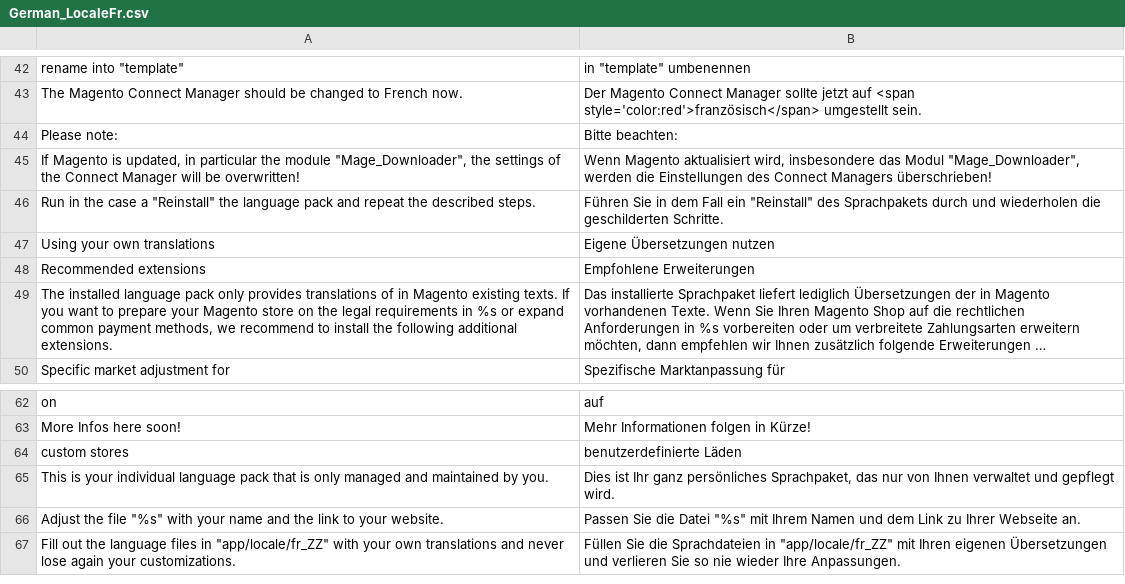
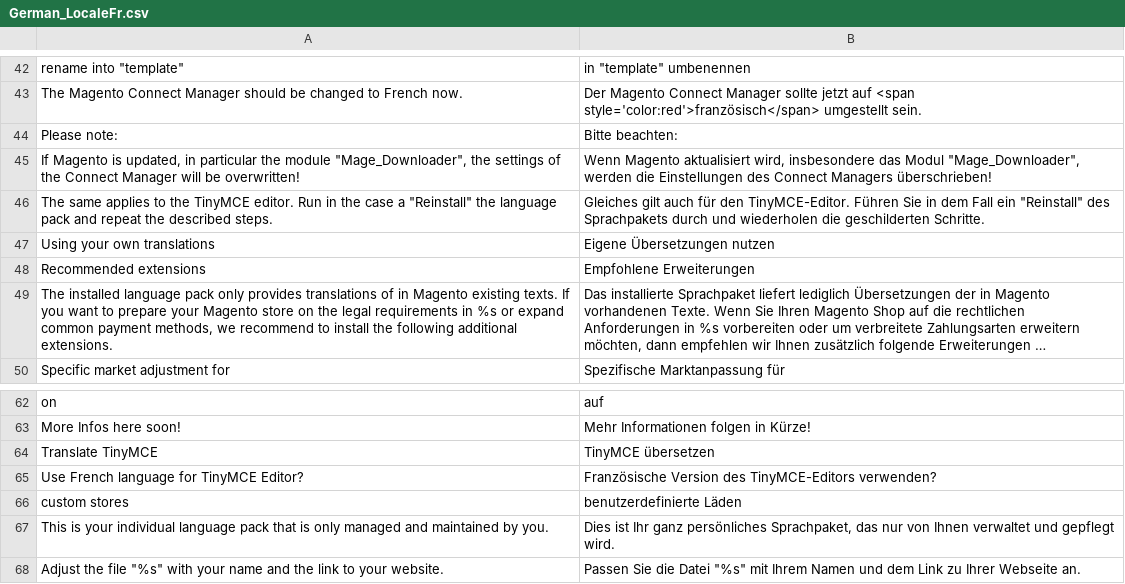
Before and after one commit to MaWoScha/German_LocalePack_fr_FR_, a CSV file: app/locale/de_DE/German_LocaleFr.csv, drawn as a sheet; only a part is shown, gaps mark what is left out; the shorter side is filled out with more unchanged rows; long unchanged cells end in ….

Commit message:
Version 0.3.0, added: Translated TinyMCE Editor (to be translated)

```diff
--- a/app/locale/de_DE/German_LocaleFr.csv
+++ b/app/locale/de_DE/German_LocaleFr.csv
@@ -45,3 +45,3 @@
 "If Magento is updated, in particular the module ""Mage_Downloader"", the settings of the Connect Manager will be overwritten!","Wenn Magento aktualisiert wird, insbesondere das Modul ""Mage_Downloader"", werden die Einstellungen des Connect Managers überschrieben!"
-"Run in the case a ""Reinstall"" the language pack and repeat the described steps.","Führen Sie in dem Fall ein ""Reinstall"" des Sprachpakets durch und wiederholen die geschilderten Schritte."
+"The same applies to the TinyMCE editor. Run in the case a ""Reinstall"" the language pack and repeat the described steps.","Gleiches gilt auch für den TinyMCE-Editor. Führen Sie in dem Fall ein ""Reinstall"" des Sprachpakets durch und wiederholen die geschilderten Schritte."
 "Using your own translations","Eigene Übersetzungen nutzen"
@@ -63,2 +63,4 @@
 "More Infos here soon!","Mehr Informationen folgen in Kürze!"
+"Translate TinyMCE","TinyMCE übersetzen"
+"Use French language for TinyMCE Editor?","Französische Version des TinyMCE-Editors verwenden?"
 "custom stores","benutzerdefinierte Läden"
```
Also changed, not shown: app/locale/en_US/German_LocaleFr.csv, app/locale/es_ES/German_LocaleFr.csv, 27 other files.
